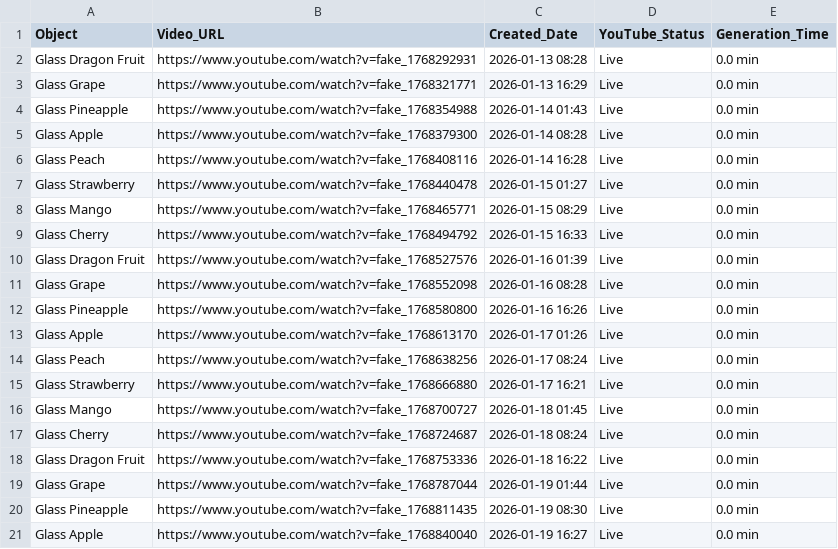
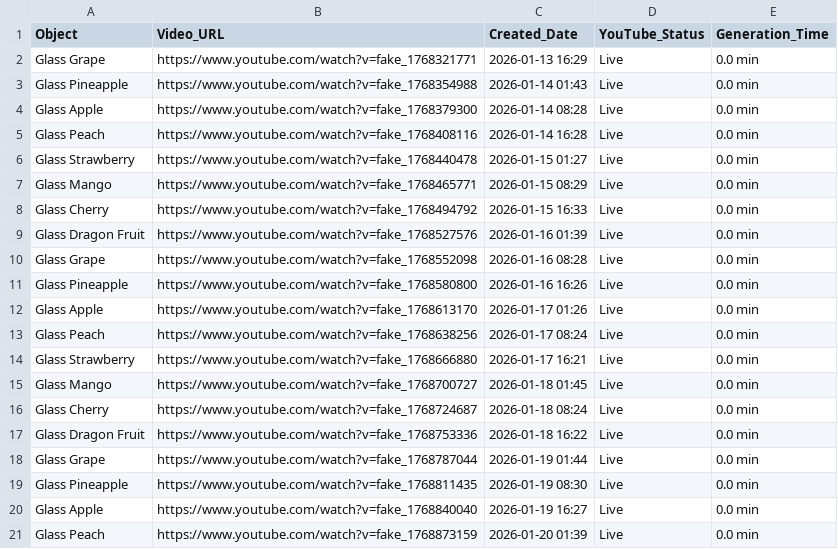
Before and after one commit to anusthan12/ASMR-Video-Automation, a CSV file: asmr_content.csv, drawn as a sheet; removed rows and columns are numbered as before the commit, all else as after; the diff names each change by its address in the sheet, - before the commit and + after, or states it on an @@ line.

```diff
--- a/asmr_content.csv
+++ b/asmr_content.csv
-row 2: Glass Dragon Fruit | https://www.youtube.com/watch?v=fake_1768292931 | 2026-01-13 08:28 | Live | 0.0 min
+row 21: Glass Peach | https://www.youtube.com/watch?v=fake_1768873159 | 2026-01-20 01:39 | Live | 0.0 min
```
